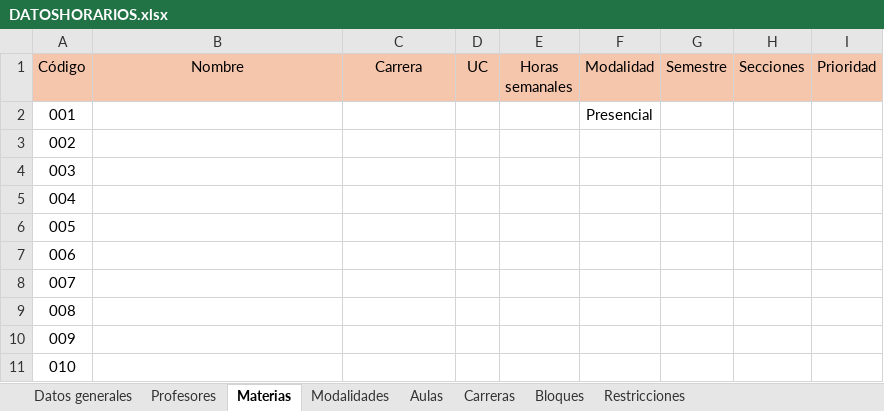
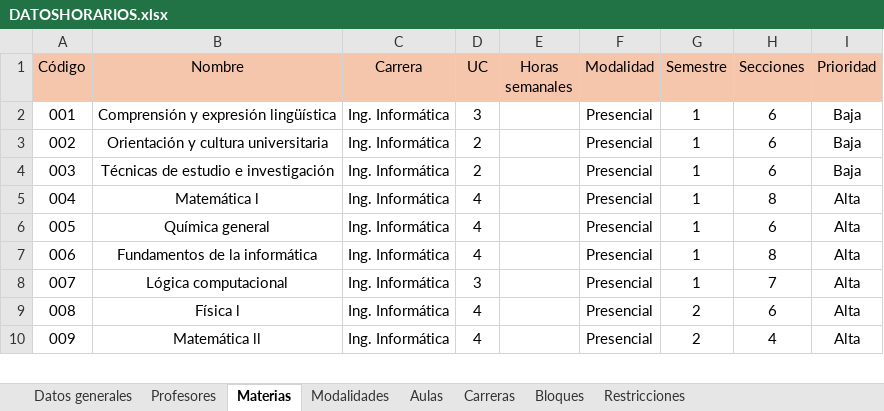
Before and after one commit to Jennorg/Generador-de-horarios, an Excel workbook: DATOSHORARIOS.xlsx, sheet Materias, drawn as a sheet; only a part is shown; values as stored, in another font and other column widths than the file's, no borders; charts and pictures not drawn; removed rows and columns are numbered as before the commit, all else as after; the diff covers the shown part only; the diff names each change by its address in the sheet, - before the commit and + after, or states it on an @@ line.

```diff
--- a/DATOSHORARIOS.xlsx (sheet Materias)
+++ b/DATOSHORARIOS.xlsx (sheet Materias)
-row 2: 001 |  |  |  |  | Presencial
@@ column A (Código) renumbered between rows 2 and 19 @@
-B2 (Nombre): (empty)
+B2 (Nombre): Comprensión y expresión lingüística
-C2:C10 (Carrera): (empty)
+C2:C10 (Carrera): Ing. Informática
-D2 (UC): (empty)
+D2 (UC): 3
-F2:F10 (Modalidad): (empty)
+F2:F10 (Modalidad): Presencial
-G2:G8 (Semestre): (empty)
+G2:G8 (Semestre): 1
-H2:H4 (Secciones): (empty)
+H2:H4 (Secciones): 6
-I2:I4 (Prioridad): (empty)
+I2:I4 (Prioridad): Baja
-B3 (Nombre): (empty)
+B3 (Nombre): Orientación y cultura universitaria
-D3:D4 (UC): (empty)
+D3:D4 (UC): 2
-B4 (Nombre): (empty)
+B4 (Nombre): Técnicas de estudio e investigación
-B5 (Nombre): (empty)
+B5 (Nombre): Matemática l
-D5:D7 (UC): (empty)
+D5:D7 (UC): 4
-H5 (Secciones): (empty)
+H5 (Secciones): 8
-I5:I10 (Prioridad): (empty)
+I5:I10 (Prioridad): Alta
-B6 (Nombre): (empty)
+B6 (Nombre): Química general
-H6 (Secciones): (empty)
+H6 (Secciones): 6
-B7 (Nombre): (empty)
+B7 (Nombre): Fundamentos de la informática
-H7 (Secciones): (empty)
+H7 (Secciones): 8
-B8 (Nombre): (empty)
+B8 (Nombre): Lógica computacional
-D8 (UC): (empty)
+D8 (UC): 3
-H8 (Secciones): (empty)
+H8 (Secciones): 7
-B9 (Nombre): (empty)
+B9 (Nombre): Física l
-D9:D10 (UC): (empty)
+D9:D10 (UC): 4
-G9:G10 (Semestre): (empty)
+G9:G10 (Semestre): 2
-H9 (Secciones): (empty)
+H9 (Secciones): 6
-B10 (Nombre): (empty)
+B10 (Nombre): Matemática ll
-H10 (Secciones): (empty)
+H10 (Secciones): 4
```
Also changed, not shown: 117 added rows and 63 edited cells elsewhere in this sheet, sheet Profesores, charts or pictures, 1 other file.
